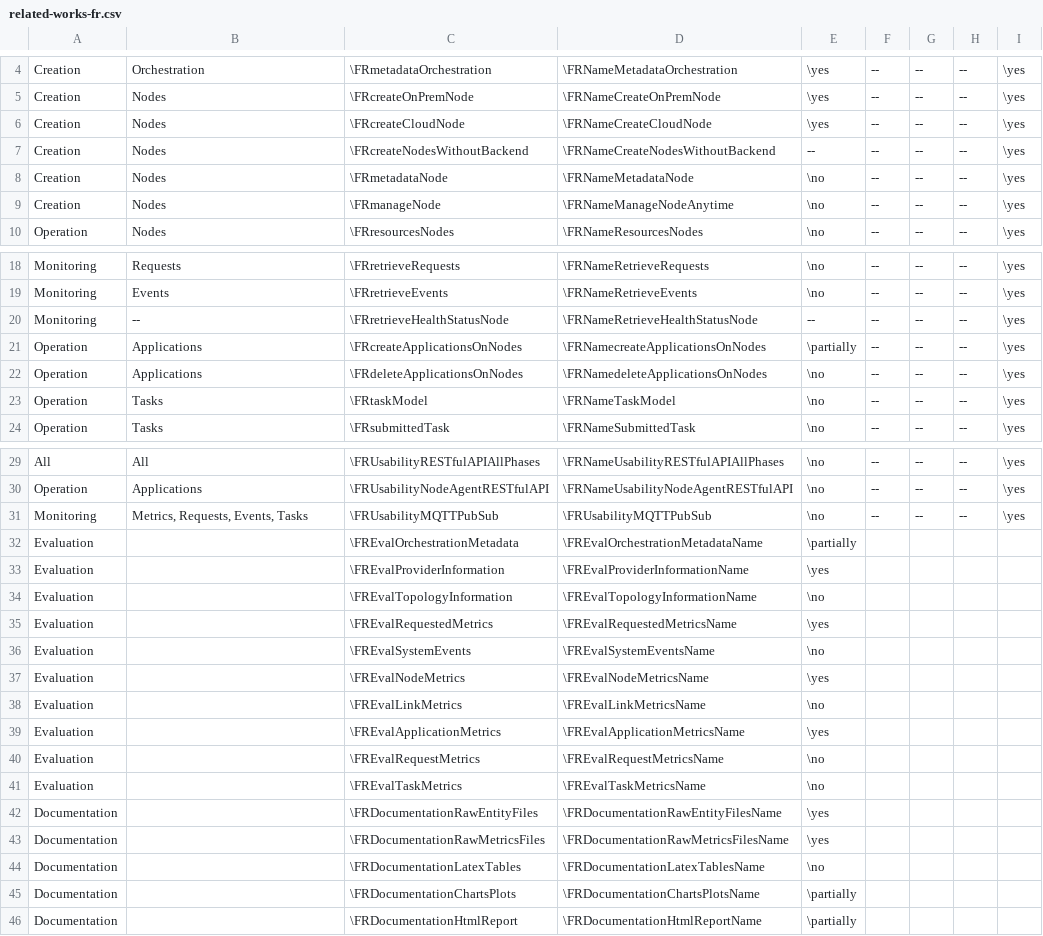
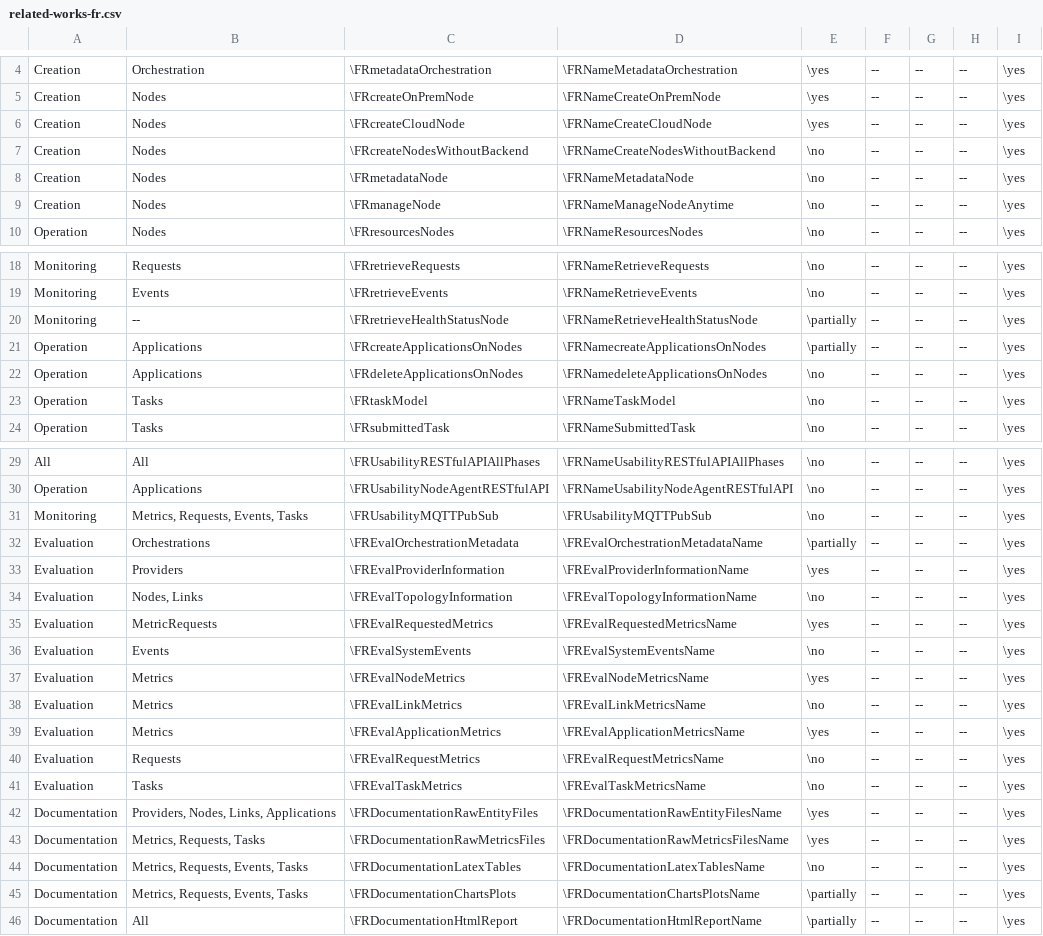
Before and after one commit to spboehm/pulceo-misc, a CSV file: slr-tables/csv/related-works-fr.csv, drawn as a sheet; only a part is shown, gaps mark what is left out.

Commit message:
add updated version of table

```diff
--- a/slr-tables/csv/related-works-fr.csv
+++ b/slr-tables/csv/related-works-fr.csv
@@ -6,3 +6,3 @@ Creation;Nodes;\FRcreateOnPremNode;\FRNameCreateOnPremNode;\yes;--;--;--;\yes
 Creation;Nodes;\FRcreateCloudNode;\FRNameCreateCloudNode;\yes;--;--;--;\yes
-Creation;Nodes;\FRcreateNodesWithoutBackend;\FRNameCreateNodesWithoutBackend;--;--;--;--;\yes
+Creation;Nodes;\FRcreateNodesWithoutBackend;\FRNameCreateNodesWithoutBackend;\no;--;--;--;\yes
 Creation;Nodes;\FRmetadataNode;\FRNameMetadataNode;\no;--;--;--;\yes
@@ -19,3 +19,3 @@ Monitoring;Requests;\FRretrieveRequests;\FRNameRetrieveRequests;\no;--;--;--;\ye
 Monitoring;Events;\FRretrieveEvents;\FRNameRetrieveEvents;\no;--;--;--;\yes
-Monitoring;--;\FRretrieveHealthStatusNode;\FRNameRetrieveHealthStatusNode;--;--;--;--;\yes
+Monitoring;--;\FRretrieveHealthStatusNode;\FRNameRetrieveHealthStatusNode;\partially;--;--;--;\yes
 Operation;Applications;\FRcreateApplicationsOnNodes;\FRNamecreateApplicationsOnNodes;\partially;--;--;--;\yes
@@ -31,16 +31,16 @@ Operation;Applications;\FRUsabilityNodeAgentRESTfulAPI;\FRNameUsabilityNodeAgent
 Monitoring;Metrics, Requests, Events, Tasks;\FRUsabilityMQTTPubSub;\FRUsabilityMQTTPubSub;\no;--;--;--;\yes
-Evaluation;;\FREvalOrchestrationMetadata;\FREvalOrchestrationMetadataName;\partially;;;;
-Evaluation;;\FREvalProviderInformation;\FREvalProviderInformationName;\yes;;;;
-Evaluation;;\FREvalTopologyInformation;\FREvalTopologyInformationName;\no;;;;
-Evaluation;;\FREvalRequestedMetrics;\FREvalRequestedMetricsName;\yes;;;;
-Evaluation;;\FREvalSystemEvents;\FREvalSystemEventsName;\no;;;;
-Evaluation;;\FREvalNodeMetrics;\FREvalNodeMetricsName;\yes;;;;
-Evaluation;;\FREvalLinkMetrics;\FREvalLinkMetricsName;\no;;;;
-Evaluation;;\FREvalApplicationMetrics;\FREvalApplicationMetricsName;\yes;;;;
-Evaluation;;\FREvalRequestMetrics;\FREvalRequestMetricsName;\no;;;;
-Evaluation;;\FREvalTaskMetrics;\FREvalTaskMetricsName;\no;;;;
-Documentation;;\FRDocumentationRawEntityFiles;\FRDocumentationRawEntityFilesName;\yes;;;;
-Documentation;;\FRDocumentationRawMetricsFiles;\FRDocumentationRawMetricsFilesName;\yes;;;;
-Documentation;;\FRDocumentationLatexTables;\FRDocumentationLatexTablesName;\no;;;;
-Documentation;;\FRDocumentationChartsPlots;\FRDocumentationChartsPlotsName;\partially;;;;
-Documentation;;\FRDocumentationHtmlReport;\FRDocumentationHtmlReportName;\partially;;;;
+Evaluation;Orchestrations;\FREvalOrchestrationMetadata;\FREvalOrchestrationMetadataName;\partially;--;--;--;\yes
+Evaluation;Providers;\FREvalProviderInformation;\FREvalProviderInformationName;\yes;--;--;--;\yes
+Evaluation;Nodes, Links;\FREvalTopologyInformation;\FREvalTopologyInformationName;\no;--;--;--;\yes
+Evaluation;MetricRequests;\FREvalRequestedMetrics;\FREvalRequestedMetricsName;\yes;--;--;--;\yes
+Evaluation;Events;\FREvalSystemEvents;\FREvalSystemEventsName;\no;--;--;--;\yes
+Evaluation;Metrics;\FREvalNodeMetrics;\FREvalNodeMetricsName;\yes;--;--;--;\yes
+Evaluation;Metrics;\FREvalLinkMetrics;\FREvalLinkMetricsName;\no;--;--;--;\yes
+Evaluation;Metrics;\FREvalApplicationMetrics;\FREvalApplicationMetricsName;\yes;--;--;--;\yes
+Evaluation;Requests;\FREvalRequestMetrics;\FREvalRequestMetricsName;\no;--;--;--;\yes
+Evaluation;Tasks;\FREvalTaskMetrics;\FREvalTaskMetricsName;\no;--;--;--;\yes
+Documentation;Providers, Nodes, Links, Applications;\FRDocumentationRawEntityFiles;\FRDocumentationRawEntityFilesName;\yes;--;--;--;\yes
+Documentation;Metrics, Requests, Tasks;\FRDocumentationRawMetricsFiles;\FRDocumentationRawMetricsFilesName;\yes;--;--;--;\yes
+Documentation;Metrics, Requests, Events, Tasks;\FRDocumentationLatexTables;\FRDocumentationLatexTablesName;\no;--;--;--;\yes
+Documentation;Metrics, Requests, Events, Tasks;\FRDocumentationChartsPlots;\FRDocumentationChartsPlotsName;\partially;--;--;--;\yes
+Documentation;All;\FRDocumentationHtmlReport;\FRDocumentationHtmlReportName;\partially;--;--;--;\yes
```
Also changed, not shown: 1 other file.
